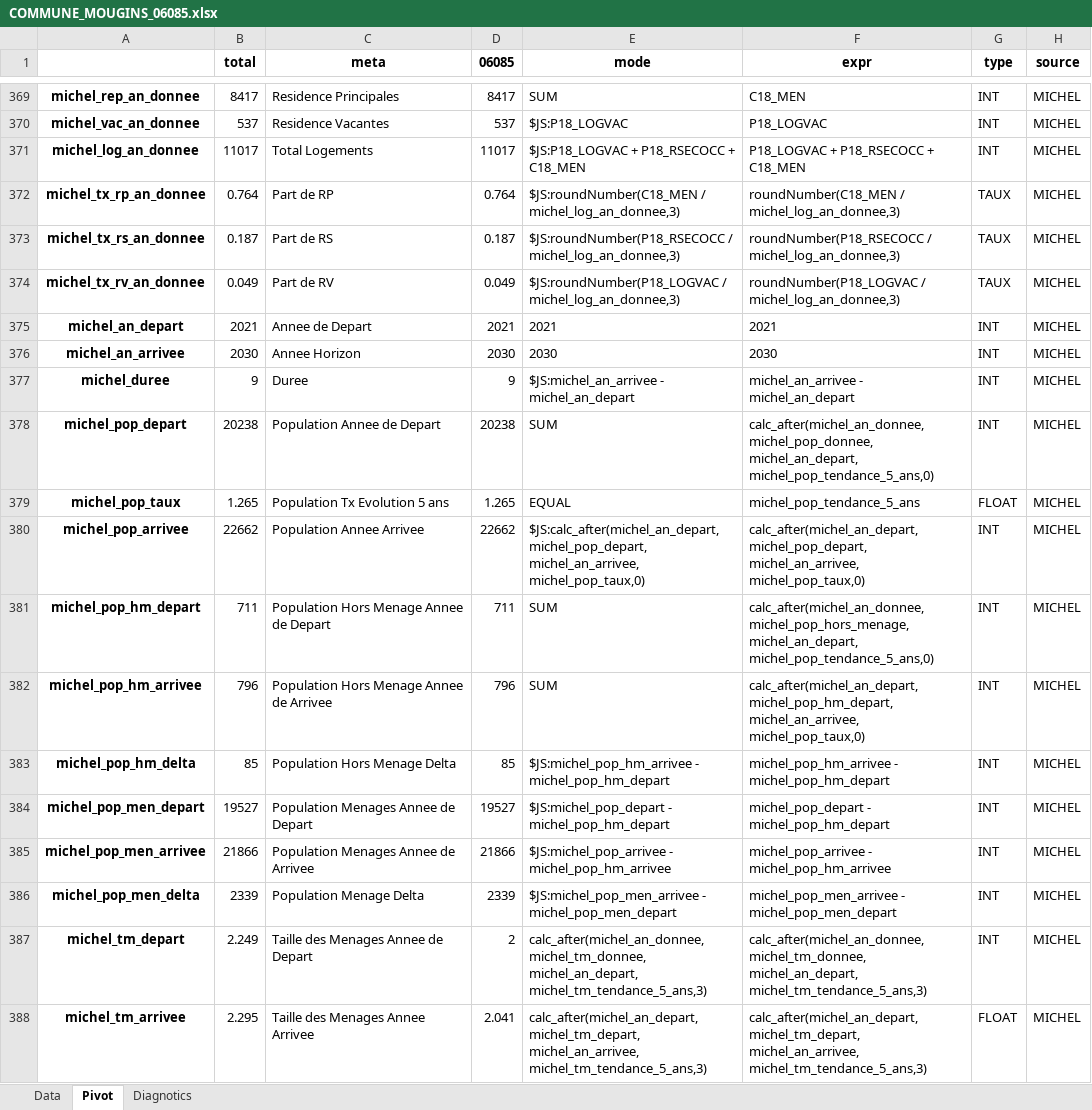
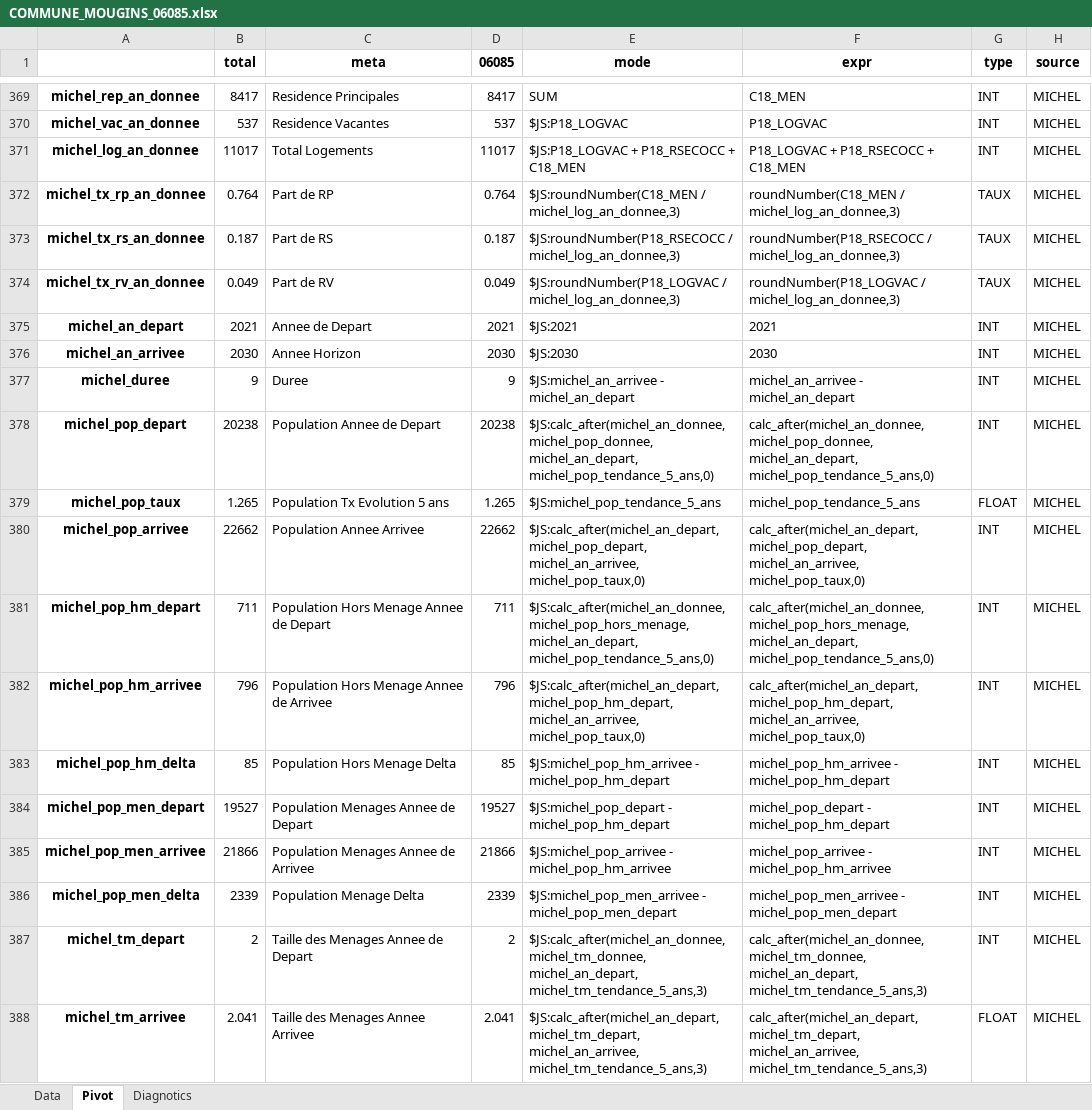
Before and after one commit to bheuse/ConsommationFonciere, an Excel workbook: output/COMMUNE_MOUGINS_06085.xlsx, sheet Pivot, drawn as a sheet; only a part is shown, gaps mark what is left out; values as stored, in another font and other column widths than the file's, no borders; 1 other sheet too large or unreadable and not compared; the diff covers the shown part only; the diff names each change by its address in the sheet, - before the commit and + after, or states it on an @@ line.

```diff
--- a/output/COMMUNE_MOUGINS_06085.xlsx (sheet Pivot)
+++ b/output/COMMUNE_MOUGINS_06085.xlsx (sheet Pivot)
-E375 (mode): 2021
+E375 (mode): $JS:2021
-E376 (mode): 2030
+E376 (mode): $JS:2030
-E378 (mode): SUM
+E378 (mode): $JS:calc_after(michel_an_donnee, michel_pop_donnee, michel_an_depart, michel_pop_tendance_5_ans,0)
-E379 (mode): EQUAL
+E379 (mode): $JS:michel_pop_tendance_5_ans
-E381 (mode): SUM
+E381 (mode): $JS:calc_after(michel_an_donnee, michel_pop_hors_menage, michel_an_depart, michel_pop_tendance_5_ans,0)
-E382 (mode): SUM
+E382 (mode): $JS:calc_after(michel_an_depart, michel_pop_hm_depart, michel_an_arrivee, michel_pop_taux,0)
-B387 (total): 2.249
+B387 (total): 2
-E387 (mode): calc_after(michel_an_donnee, michel_tm_donnee, michel_an_depart,…
+E387 (mode): $JS:calc_after(michel_an_donnee, michel_tm_donnee, michel_an_depart,…
-B388 (total): 2.295
+B388 (total): 2.041
-E388 (mode): calc_after(michel_an_depart, michel_tm_depart, michel_an_arrivee,…
+E388 (mode): $JS:calc_after(michel_an_depart, michel_tm_depart, michel_an_arrivee,…
```
Also changed, not shown: 149 edited cells elsewhere in this sheet, input/Configuration.xlsx, 3 other files.
